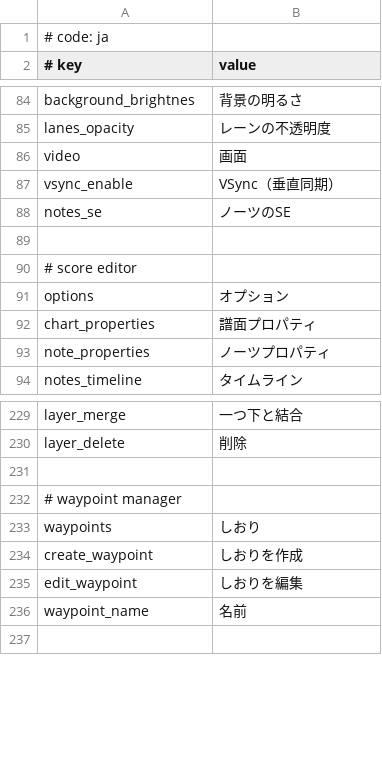
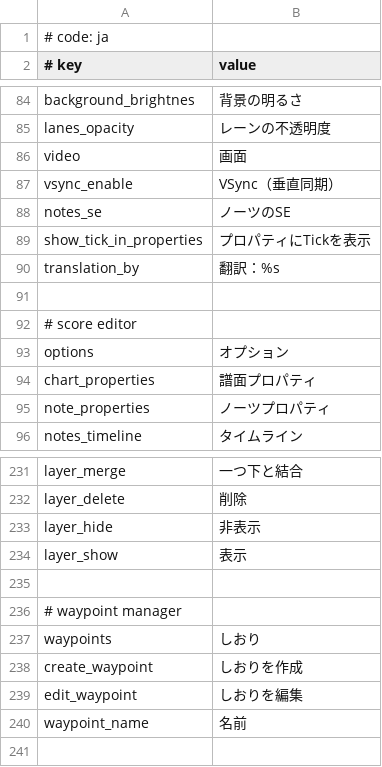
Before and after one commit to sevenc-nanashi/MikuMikuWorld4CC, a CSV file: MikuMikuWorld/res/i18n/ja.csv, drawn as a sheet; only a part is shown, gaps mark what is left out.

```diff
--- a/MikuMikuWorld/res/i18n/ja.csv
+++ b/MikuMikuWorld/res/i18n/ja.csv
@@ -88,2 +88,4 @@ vsync_enable, VSync（垂直同期）
 notes_se, ノーツのSE
+show_tick_in_properties, プロパティにTickを表示
+translation_by, 翻訳：%s
 
@@ -230,2 +232,4 @@ layer_merge, 一つ下と結合
 layer_delete, 削除
+layer_hide, 非表示
+layer_show, 表示
 
```
Also changed, not shown: 3 other files.
